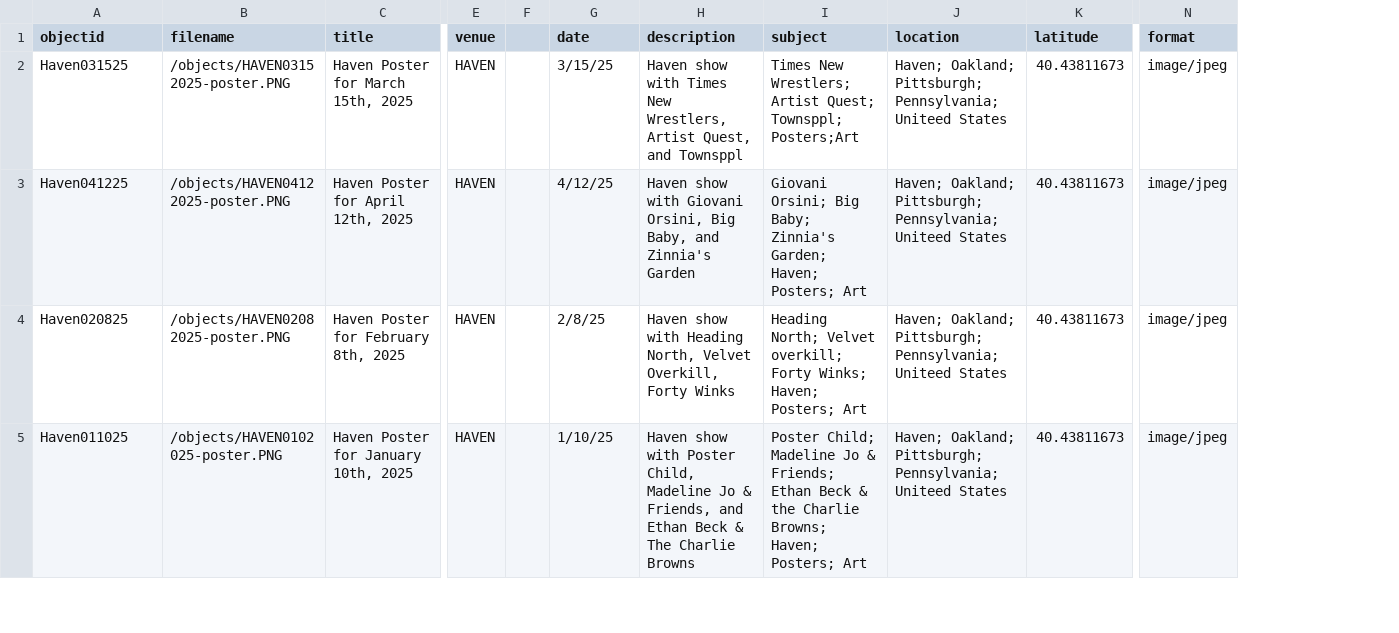
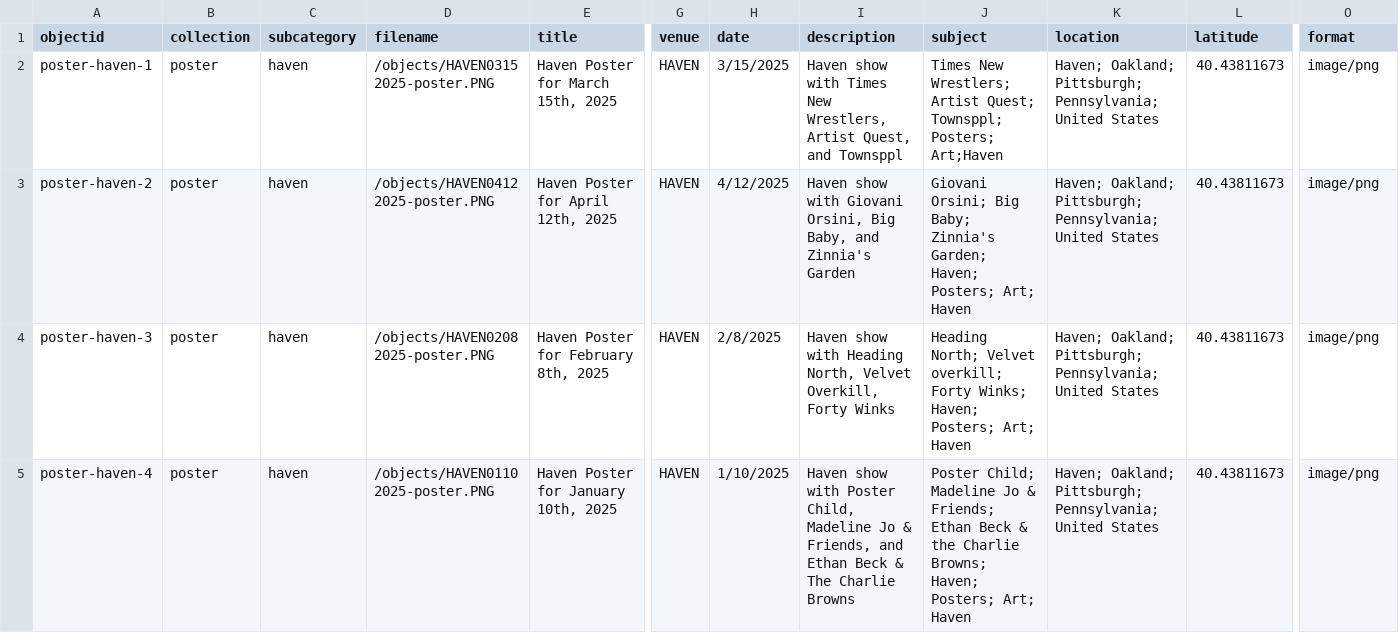
Before and after one commit to BennDiagram/HavenArchive, a CSV file: assets/haven-archive-metadata.csv, drawn as a sheet; only a part is shown, gaps mark what is left out; removed rows and columns are numbered as before the commit, all else as after; the diff covers the shown part only; the diff names each change by its address in the sheet, - before the commit and + after, or states it on an @@ line.

```diff
--- a/assets/haven-archive-metadata.csv
+++ b/assets/haven-archive-metadata.csv
+column B (collection), rows 2-5: all poster
+column C (subcategory), rows 2-5: all haven
-column F, empty
-A2 (objectid): Haven031525
+A2 (objectid): poster-haven-1
-H2 (date): 3/15/25
+H2 (date): 3/15/2025
-J2 (subject): …Quest; Townsppl; Posters;Art
+J2 (subject): …Quest; Townsppl; Posters; Art;Haven
-K2:K5 (location): …Pittsburgh; Pennsylvania; Uniteed States
+K2:K5 (location): …Pittsburgh; Pennsylvania; United States
-O2:O5 (format): image/jpeg
+O2:O5 (format): image/png
-A3 (objectid): Haven041225
+A3 (objectid): poster-haven-2
-H3 (date): 4/12/25
+H3 (date): 4/12/2025
-J3 (subject): …Haven; Posters; Art
+J3 (subject): …Haven; Posters; Art; Haven
-A4 (objectid): Haven020825
+A4 (objectid): poster-haven-3
-H4 (date): 2/8/25
+H4 (date): 2/8/2025
-J4 (subject): …Haven; Posters; Art
+J4 (subject): …Haven; Posters; Art; Haven
-A5 (objectid): Haven011025
+A5 (objectid): poster-haven-4
-D5 (filename): /objects/HAVEN0102025-poster.PNG
+D5 (filename): /objects/HAVEN01102025-poster.PNG
-H5 (date): 1/10/25
+H5 (date): 1/10/2025
-J5 (subject): …Haven; Posters; Art
+J5 (subject): …Haven; Posters; Art; Haven
```
Also changed, not shown: 93 added rows and 7 edited cells elsewhere in this file, 4 other files.
